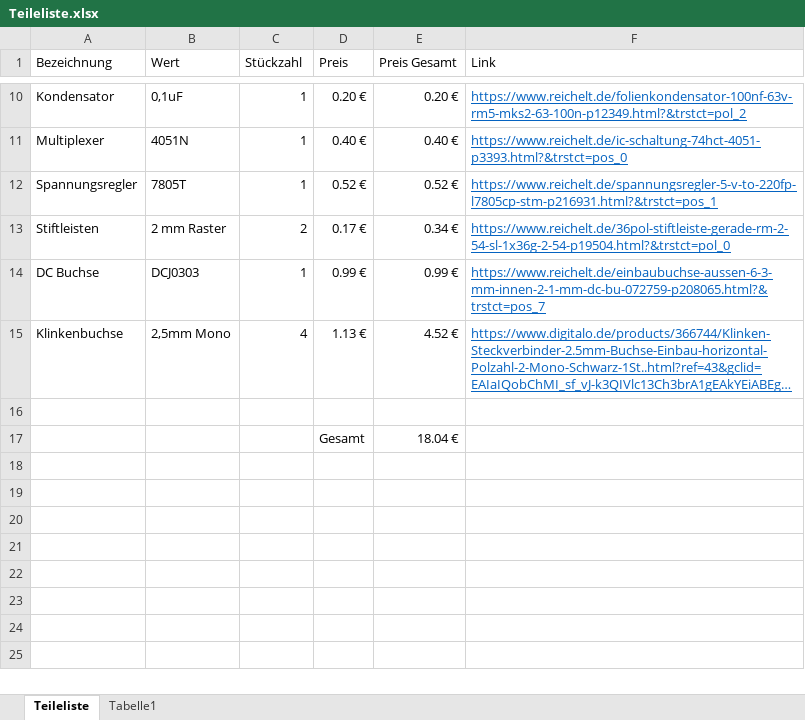
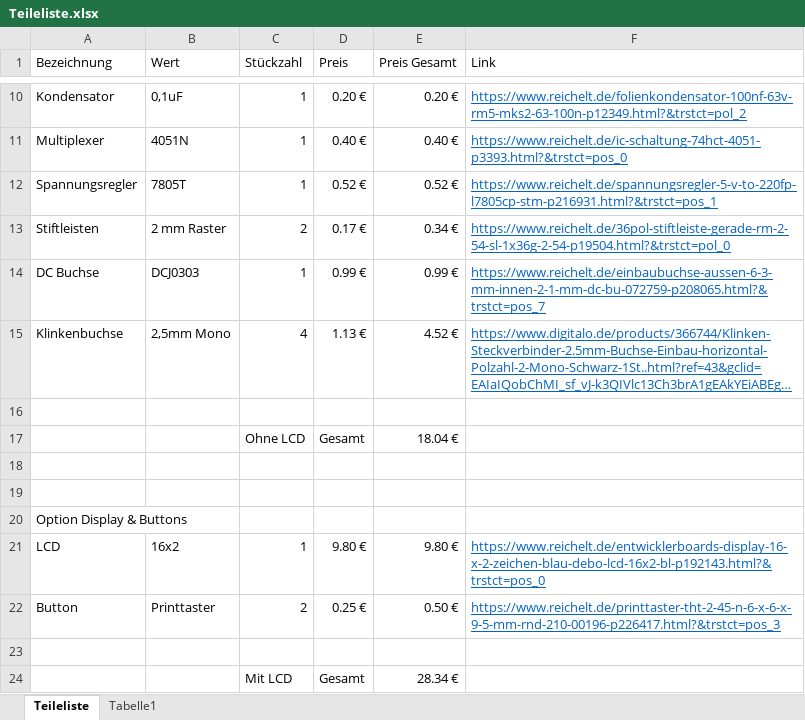
Before and after one commit to zaphi/Grilloino2000, an Excel workbook: BOM/Teileliste.xlsx, sheet Teileliste, drawn as a sheet; only a part is shown, gaps mark what is left out; long unchanged cells end in …; values as stored, in another font and other column widths than the file's, no borders; the diff names each change by its address in the sheet, - before the commit and + after, or states it on an @@ line.

Commit message:
option Display

```diff
--- a/BOM/Teileliste.xlsx (sheet Teileliste)
+++ b/BOM/Teileliste.xlsx (sheet Teileliste)
-C17 (Stückzahl): (empty)
+C17 (Stückzahl): Ohne LCD
+row 18: (empty)
+row 19: (empty)
+row 20: Option Display & Buttons
+row 21: LCD | 16x2 | 1 | 9.80 € | 9.80 € | https://www.reichelt.de/entwicklerboards-display-16-x-2-zeichen-blau-debo-lcd-16x2-bl-p192143.html?&trstct=pos_0
+row 22: Button | Printtaster | 2 | 0.25 € | 0.50 € | https://www.reichelt.de/printtaster-tht-2-45-n-6-x-6-x-9-5-mm-rnd-210-00196-p226417.html?&trstct=pos_3
+row 23: (empty)
+row 24:  |  | Mit LCD | Gesamt | 28.34 €
```
